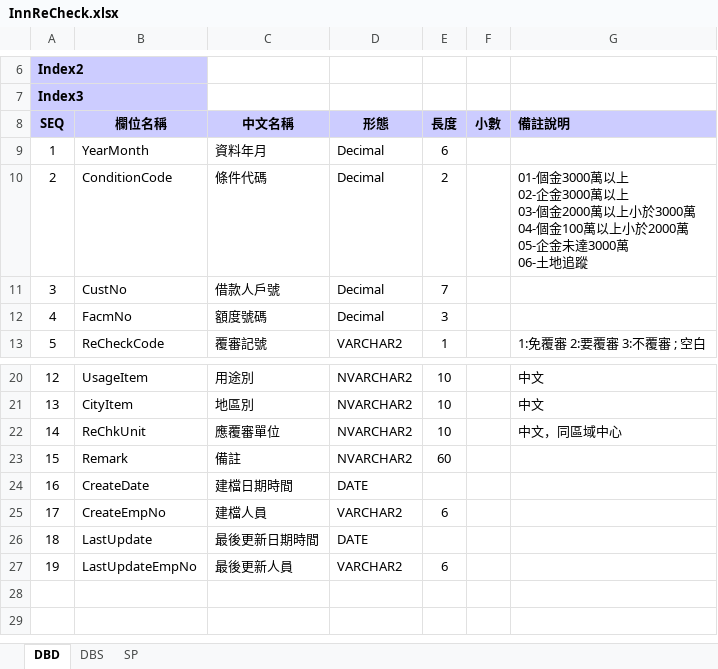
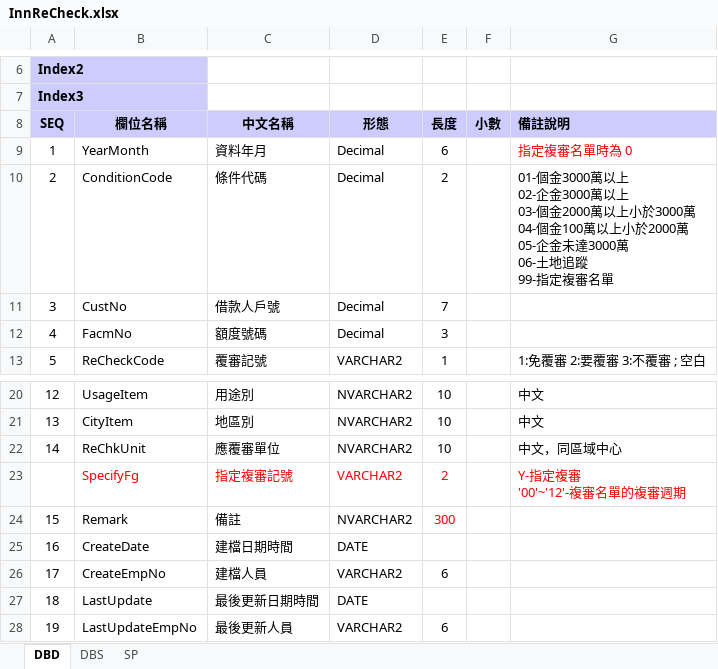
Before and after one commit to hrne/SKL_URS, an Excel workbook: DbLayouts/L5-管理性作業/InnReCheck.xlsx, sheet DBD, drawn as a sheet; only a part is shown, gaps mark what is left out; values as stored, in another font and other column widths than the file's, no borders; addresses are those after the commit; ↵ is a line break in a cell; the diff names each change by its address in the sheet, - before the commit and + after, or states it on an @@ line.

Commit message:
Updates L2/L3 URS and DbLayouts

```diff
--- a/DbLayouts/L5-管理性作業/InnReCheck.xlsx (sheet DBD)
+++ b/DbLayouts/L5-管理性作業/InnReCheck.xlsx (sheet DBD)
-G9 (備註說明): (empty)
+G9 (備註說明): 指定複審名單時為 0
-G10 (備註說明): …土地追蹤
+G10 (備註說明): …土地追蹤 ↵ 99-指定複審名單
+row 23:  | SpecifyFg | 指定複審記號 | VARCHAR2 | 2 |  | Y-指定複審 ↵ '00'~'12'-複審名單的複審週期
-E24 (長度): 60
+E24 (長度): 300
-E24 text colour: black
+E24 text colour: #FF0000
```
Also changed, not shown: DbLayouts/L4-批次作業/InsuOrignal.xlsx, DbLayouts/L4-批次作業/InsuRenew.xlsx, 6 other files.
